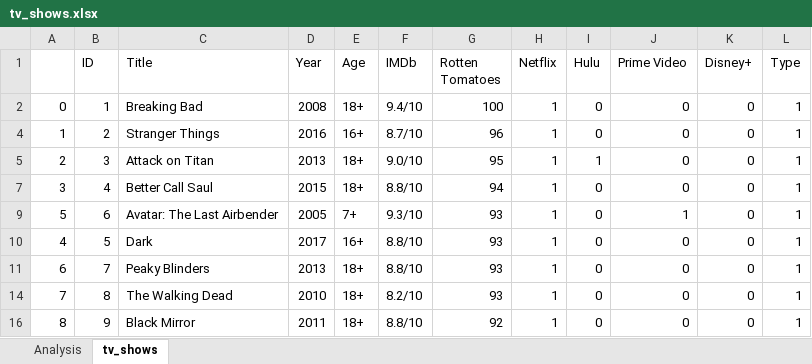
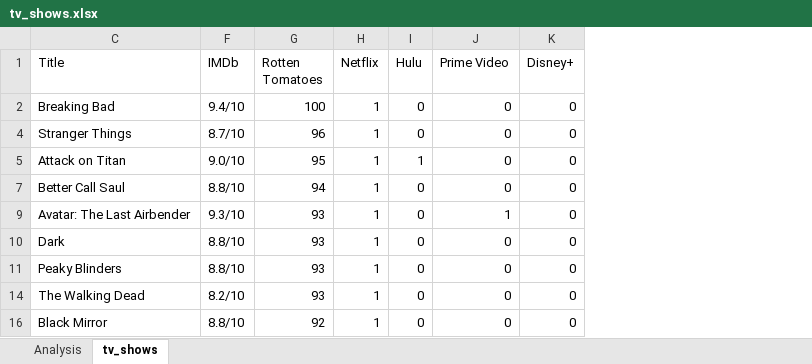
Before and after one commit to ro-the-creator/Disney---Streaming-Business-Analysis, an Excel workbook: data/tv_shows.xlsx, sheet tv_shows, drawn as a sheet; only a part is shown; values as stored, in another font and other column widths than the file's, no borders; the diff names each change by its address in the sheet, - before the commit and + after, or states it on an @@ line.

Commit message:
added python analysis.ipynb and tv_shows.xlsx

```diff
--- a/data/tv_shows.xlsx (sheet tv_shows)
+++ b/data/tv_shows.xlsx (sheet tv_shows)
@@ column A hidden, rows 2-16: 0 | 1 | 2 | 3 | 5 | 4 | 6 | 7 | 8 @@
@@ column B (ID) hidden, rows 2-16: 1 | 2 | 3 | 4 | 6 | 5 | 7 | 8 | 9 @@
@@ column D (Year) hidden, rows 2-16: 2008 | 2016 | 2013 | 2015 | 2005 | 2017 | 2013 | 2010 | 2011 @@
@@ column E (Age) hidden, rows 2-16: 18+ | 16+ | 18+ | 18+ | 7+ | 16+ | 18+ | 18+ | 18+ @@
@@ column L (Type) hidden, rows 2-16: all 1 @@
```
Also changed, not shown: 1 other file.
